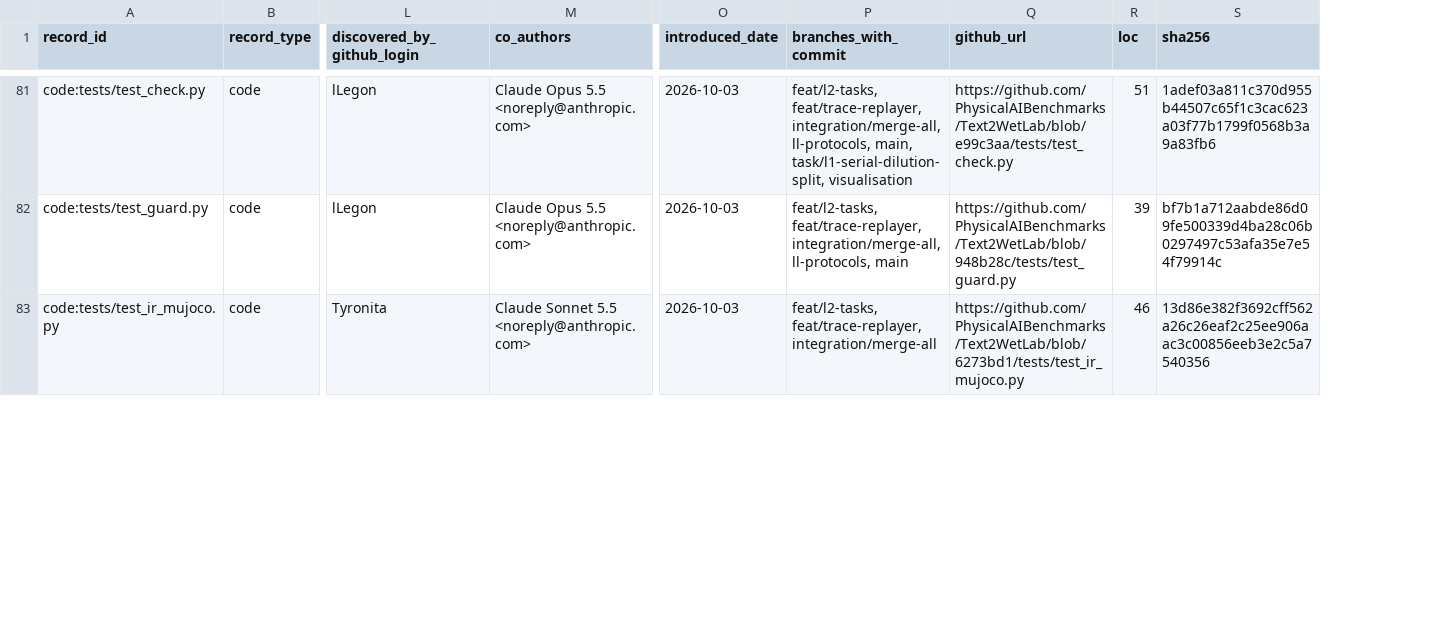
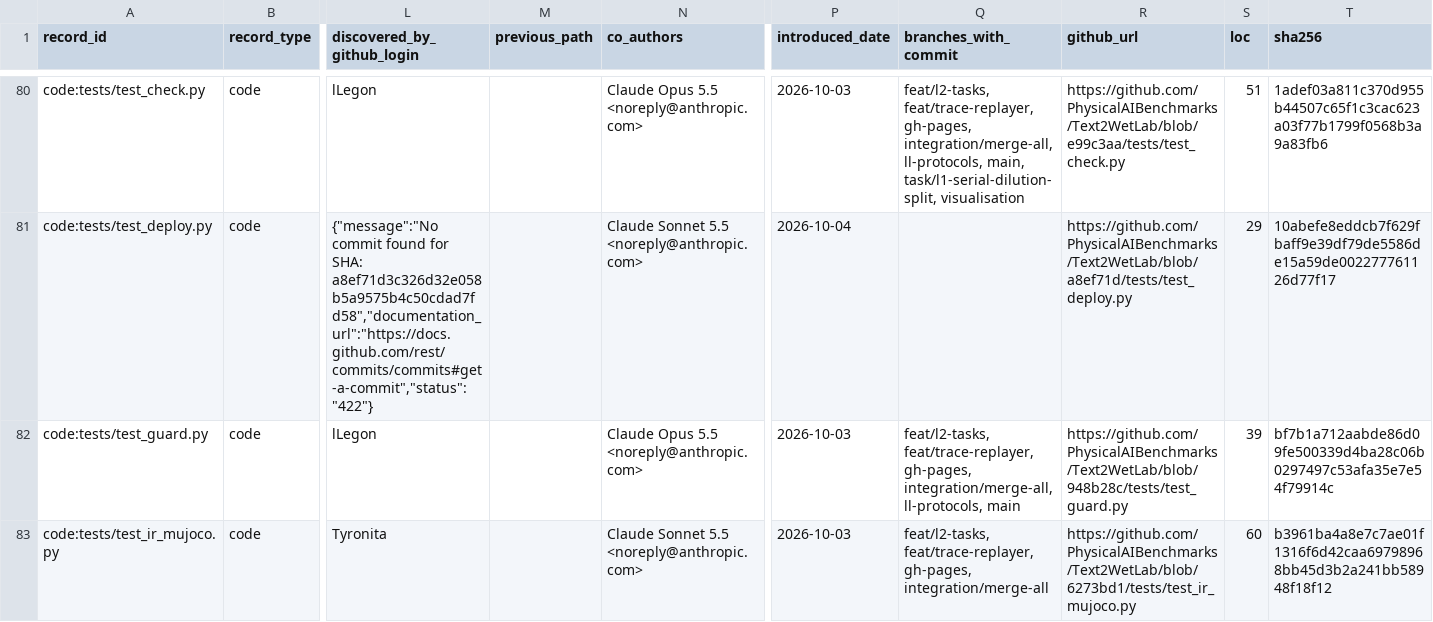
Before and after one commit to PhysicalAIBenchmarks/Text2WetLab, a CSV file: PROVENANCE.csv, drawn as a sheet; only a part is shown, gaps mark what is left out; addresses are those after the commit; rows hold the shown columns only; the diff covers the shown part only; the diff names each change by its address in the sheet, - before the commit and + after, or states it on an @@ line.

```diff
--- a/PROVENANCE.csv
+++ b/PROVENANCE.csv
+column M (previous_path), empty
-Q80 (branches_with_commit): feat/l2-tasks, feat/trace-replayer, integration/merge-all, ll-protocols,…
+Q80 (branches_with_commit): feat/l2-tasks, feat/trace-replayer, gh-pages, integration/merge-all, ll-protocols,…
+row 81: code:tests/test_deploy.py | code | {"message":"No commit found for SHA: a8ef71d3c326d32e058b5a9575b4c50cdad7fd58","documentation_url":"https://docs.github.com/rest/commits/commits#get-a-commit","status":"422"} |  | Claude Sonnet 5.5 <noreply@anthropic.com> | 2026-10-04 |  | https://github.com/PhysicalAIBenchmarks/Text2WetLab/blob/a8ef71d/tests/test_deploy.py | 29 | 10abefe8eddcb7f629fbaff9e39df79de5586de15a59de002277761126d77f17
-Q82 (branches_with_commit): feat/l2-tasks, feat/trace-replayer, integration/merge-all, ll-protocols,…
+Q82 (branches_with_commit): feat/l2-tasks, feat/trace-replayer, gh-pages, integration/merge-all, ll-protocols,…
-Q83 (branches_with_commit): feat/l2-tasks, feat/trace-replayer, integration/merge-all
+Q83 (branches_with_commit): feat/l2-tasks, feat/trace-replayer, gh-pages, integration/merge-all
-S83 (loc): 46
+S83 (loc): 60
-T83 (sha256): 13d86e382f3692cff562a26c26eaf2c25ee906aac3c00856eeb3e2c5a7540356
+T83 (sha256): b3961ba4a8e7c7ae01f1316f6d42caa69798968bb45d3b2a241bb58948f18f12
```
Also changed, not shown: 1 removed row and 57 edited cells elsewhere in this file.
